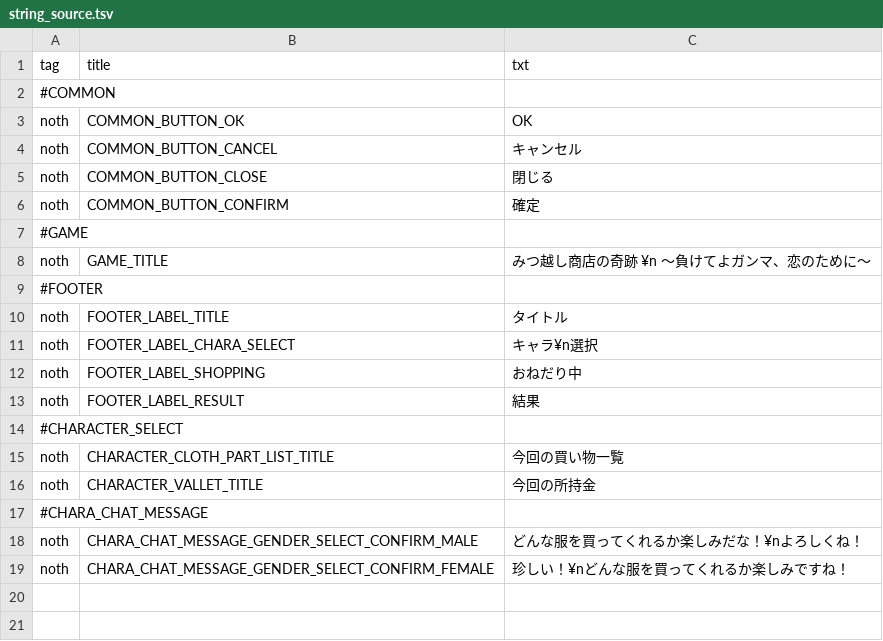
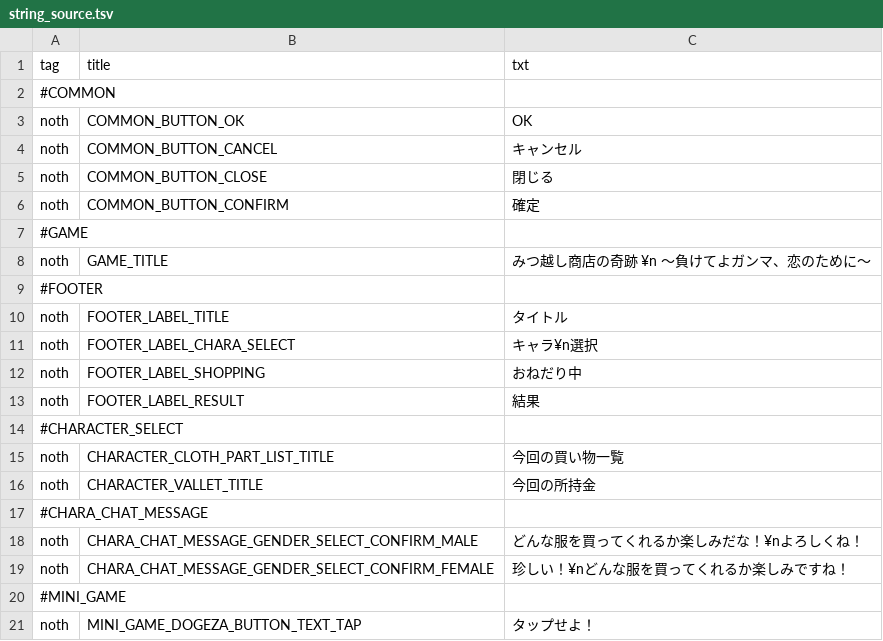
Before and after one commit to lovelyapple/makekoi-git, a TSV file: makekoi-client/Assets/Scripts/System/Language/Editor/string_source.tsv, drawn as a sheet; the diff names each change by its address in the sheet, - before the commit and + after, or states it on an @@ line.

```diff
--- a/makekoi-client/Assets/Scripts/System/Language/Editor/string_source.tsv
+++ b/makekoi-client/Assets/Scripts/System/Language/Editor/string_source.tsv
+row 20: #MINI_GAME
+row 21: noth | MINI_GAME_DOGEZA_BUTTON_TEXT_TAP | タップせよ！
```
Also changed, not shown: 37 other files.
